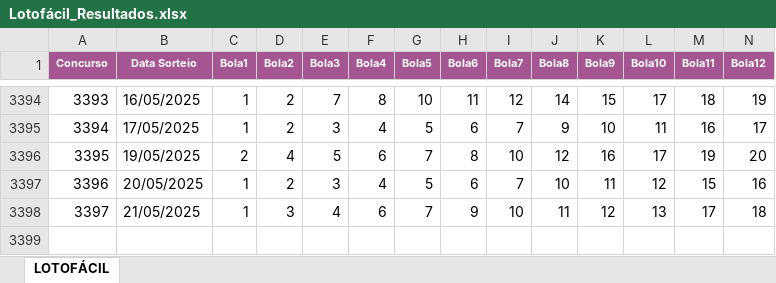
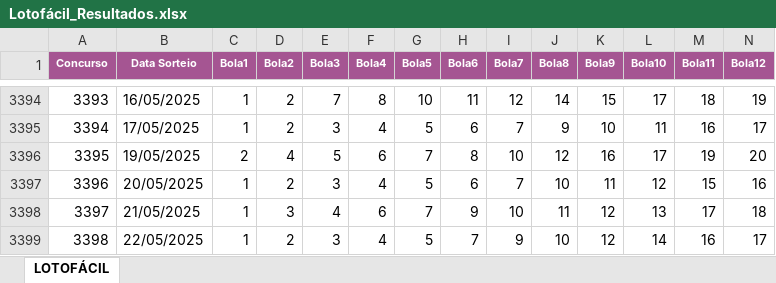
Before and after one commit to b2ygroup/loto_genius, an Excel workbook: api/arquivos_excel_caixa/Lotofácil_Resultados.xlsx, sheet LOTOFÁCIL, drawn as a sheet; only a part is shown, gaps mark what is left out; values as stored, in another font and other column widths than the file's, no borders; rows hold the shown columns only; the diff names each change by its address in the sheet, - before the commit and + after, or states it on an @@ line.

```diff
--- a/api/arquivos_excel_caixa/Lotofácil_Resultados.xlsx (sheet LOTOFÁCIL)
+++ b/api/arquivos_excel_caixa/Lotofácil_Resultados.xlsx (sheet LOTOFÁCIL)
+row 3399: 3398 | 22/05/2025 | 1 | 2 | 3 | 4 | 5 | 7 | 9 | 10 | 12 | 14 | 16 | 17
```
Also changed, not shown: api/arquivos_excel_caixa/Lotomania_Resultados.xlsx, api/arquivos_excel_caixa/Mega-Sena_Resultados.xlsx, 4 other files.
